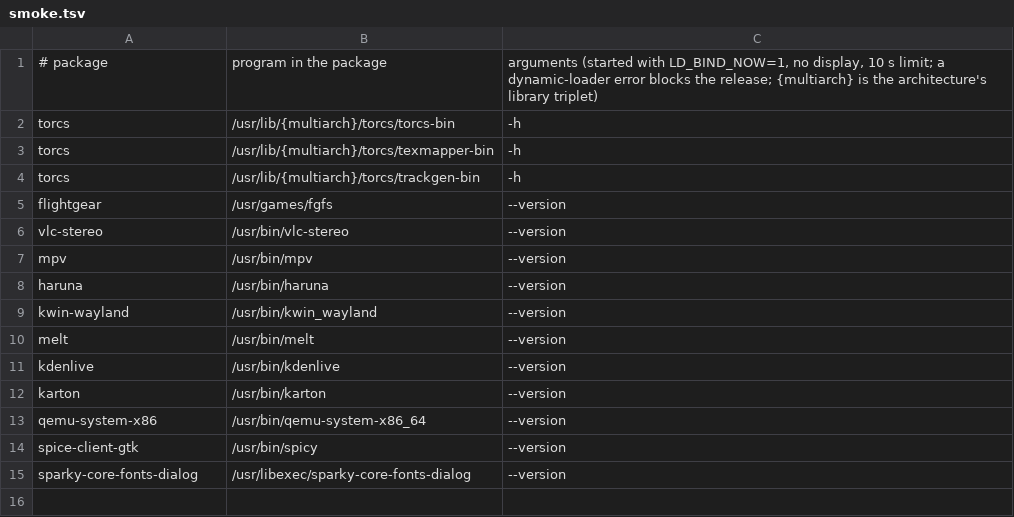
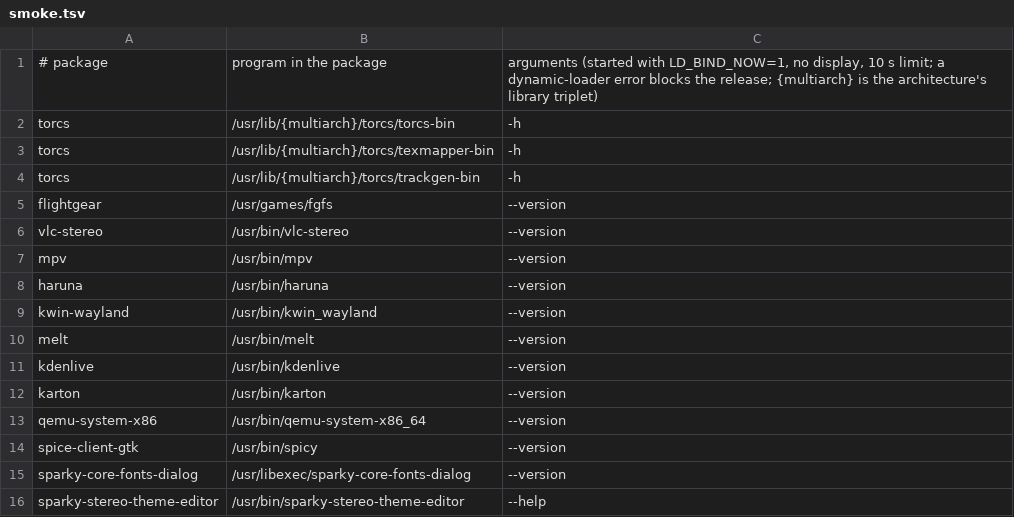
Before and after one commit to Sparky-OS/sparky-stereo-os-build, a TSV file: sparky-os/lean/smoke.tsv, drawn as a sheet; the diff names each change by its address in the sheet, - before the commit and + after, or states it on an @@ line.

```diff
--- a/sparky-os/lean/smoke.tsv
+++ b/sparky-os/lean/smoke.tsv
+row 16: sparky-stereo-theme-editor | /usr/bin/sparky-stereo-theme-editor | --help
```
Also changed, not shown: sparky-os/lists/roles.tsv, 42 other files.
